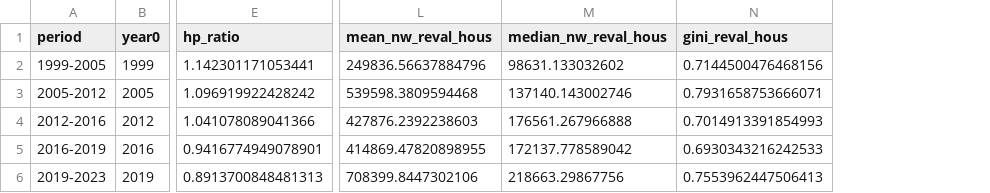
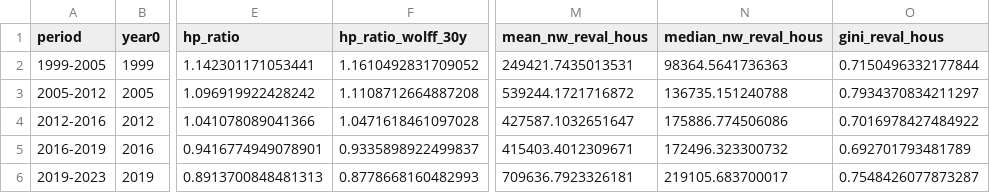
Before and after one commit to TomcatPcat/CA_costsinflation, a CSV file: output/tables/inequality_revaluation_by_period.csv, drawn as a sheet; only a part is shown, gaps mark what is left out; addresses are those after the commit; the diff names each change by its address in the sheet, - before the commit and + after, or states it on an @@ line.

```diff
--- a/output/tables/inequality_revaluation_by_period.csv
+++ b/output/tables/inequality_revaluation_by_period.csv
+column F (hp_ratio_wolff_30y), rows 2-6: 1.1610492831709052 | 1.1108712664887208 | 1.0471618461097028 | 0.9335898922499837 | 0.8778668160482993
-M2 (mean_nw_reval_hous): 249836.56637884796
+M2 (mean_nw_reval_hous): 249421.7435013531
-N2 (median_nw_reval_hous): 98631.133032602
+N2 (median_nw_reval_hous): 98364.5641736363
-O2 (gini_reval_hous): 0.7144500476468156
+O2 (gini_reval_hous): 0.7150496332177844
-M3 (mean_nw_reval_hous): 539598.3809594468
+M3 (mean_nw_reval_hous): 539244.1721716872
-N3 (median_nw_reval_hous): 137140.143002746
+N3 (median_nw_reval_hous): 136735.151240788
-O3 (gini_reval_hous): 0.7931658753666071
+O3 (gini_reval_hous): 0.7934370834211297
-M4 (mean_nw_reval_hous): 427876.2392238603
+M4 (mean_nw_reval_hous): 427587.1032651647
-N4 (median_nw_reval_hous): 176561.267966888
+N4 (median_nw_reval_hous): 175886.774506086
-O4 (gini_reval_hous): 0.7014913391854993
+O4 (gini_reval_hous): 0.7016978427484922
-M5 (mean_nw_reval_hous): 414869.47820898955
+M5 (mean_nw_reval_hous): 415403.4012309671
-N5 (median_nw_reval_hous): 172137.778589042
+N5 (median_nw_reval_hous): 172496.323300732
-O5 (gini_reval_hous): 0.6930343216242533
+O5 (gini_reval_hous): 0.692701793481789
-M6 (mean_nw_reval_hous): 708399.8447302106
+M6 (mean_nw_reval_hous): 709636.7923326181
-N6 (median_nw_reval_hous): 218663.29867756
+N6 (median_nw_reval_hous): 219105.683700017
-O6 (gini_reval_hous): 0.7553962447506413
+O6 (gini_reval_hous): 0.7548426077873287
```
Also changed, not shown: output/tables/revaluation_contributions_by_period.csv, 3 other files.
